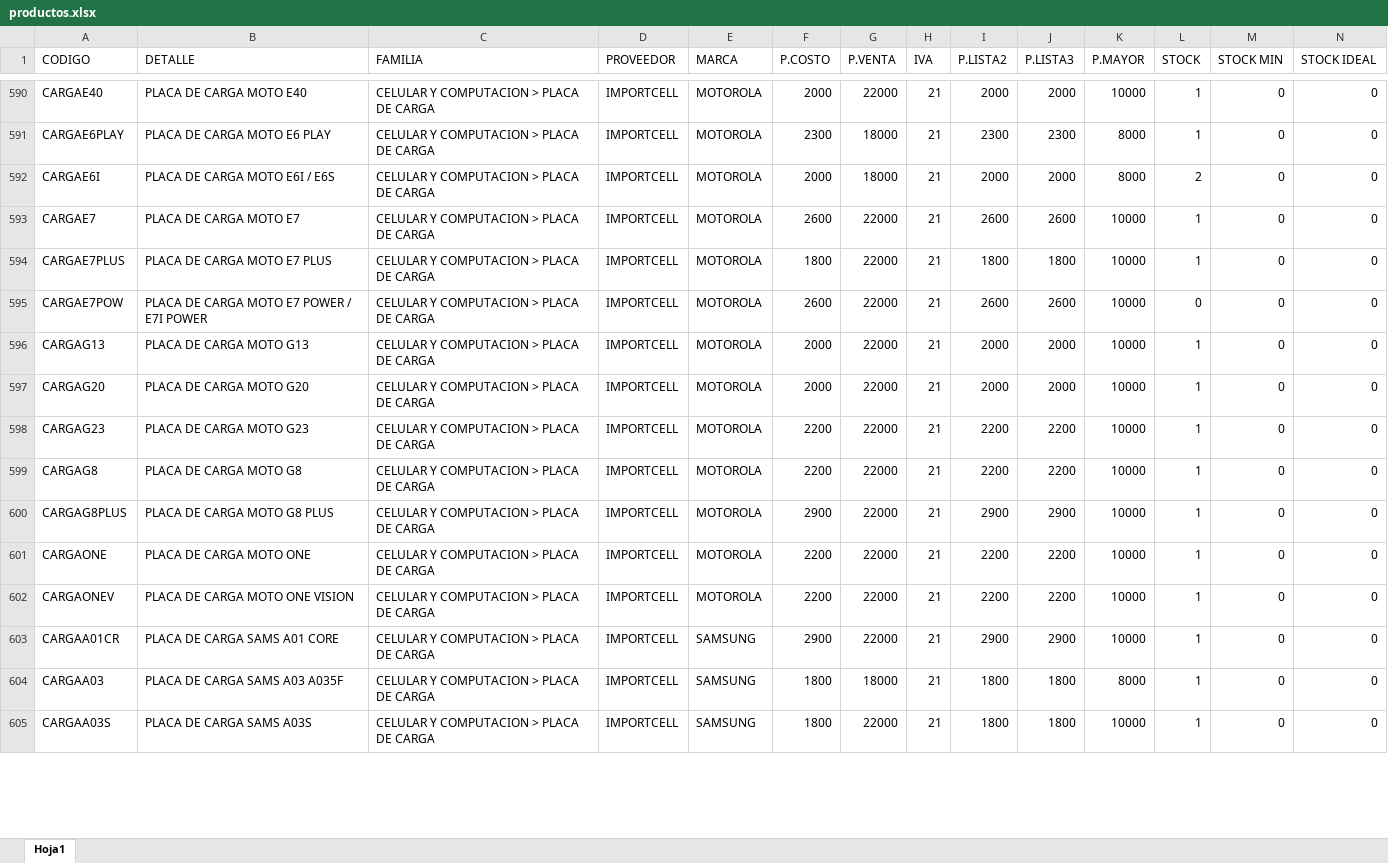
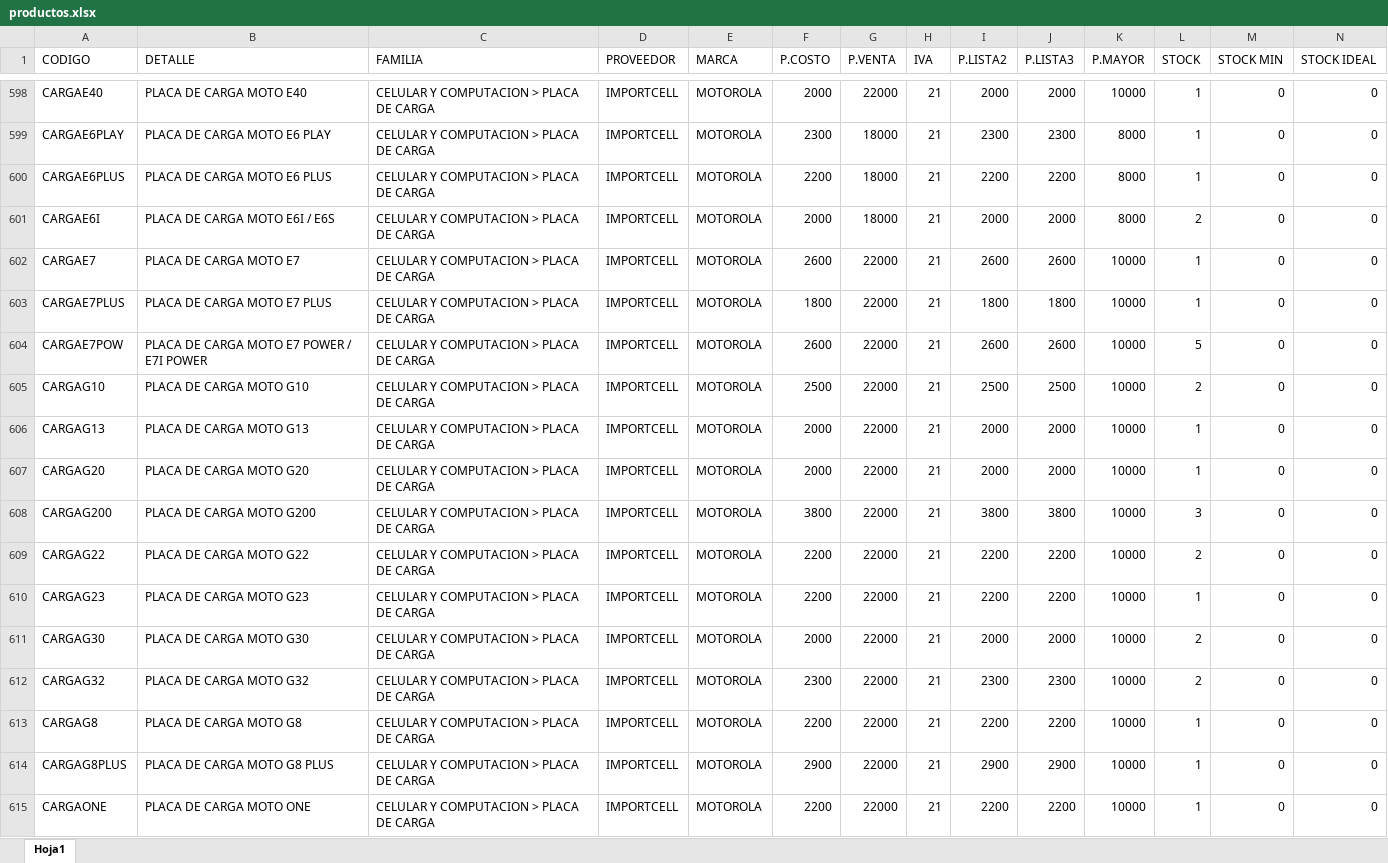
Before and after one commit to matias95ap/novacenter, an Excel workbook: tienda/productos.xlsx, sheet Hoja1, drawn as a sheet; only a part is shown, gaps mark what is left out; the shorter side is filled out with more unchanged rows; values as stored, in another font and other column widths than the file's, no borders; addresses are those after the commit; the diff covers the shown part only; the diff names each change by its address in the sheet, - before the commit and + after, or states it on an @@ line.

Commit message:
Actualizar productos.xlsx e imagenes

```diff
--- a/tienda/productos.xlsx (sheet Hoja1)
+++ b/tienda/productos.xlsx (sheet Hoja1)
+row 600: CARGAE6PLUS | PLACA DE CARGA MOTO E6 PLUS | CELULAR Y COMPUTACION > PLACA DE CARGA | IMPORTCELL | MOTOROLA | 2200 | 18000 | 21 | 2200 | 2200 | 8000 | 1 | 0 | 0
-L604 (STOCK): 0
+L604 (STOCK): 5
+row 605: CARGAG10 | PLACA DE CARGA MOTO G10 | CELULAR Y COMPUTACION > PLACA DE CARGA | IMPORTCELL | MOTOROLA | 2500 | 22000 | 21 | 2500 | 2500 | 10000 | 2 | 0 | 0
+row 608: CARGAG200 | PLACA DE CARGA MOTO G200 | CELULAR Y COMPUTACION > PLACA DE CARGA | IMPORTCELL | MOTOROLA | 3800 | 22000 | 21 | 3800 | 3800 | 10000 | 3 | 0 | 0
+row 609: CARGAG22 | PLACA DE CARGA MOTO G22 | CELULAR Y COMPUTACION > PLACA DE CARGA | IMPORTCELL | MOTOROLA | 2200 | 22000 | 21 | 2200 | 2200 | 10000 | 2 | 0 | 0
+row 611: CARGAG30 | PLACA DE CARGA MOTO G30 | CELULAR Y COMPUTACION > PLACA DE CARGA | IMPORTCELL | MOTOROLA | 2000 | 22000 | 21 | 2000 | 2000 | 10000 | 2 | 0 | 0
+row 612: CARGAG32 | PLACA DE CARGA MOTO G32 | CELULAR Y COMPUTACION > PLACA DE CARGA | IMPORTCELL | MOTOROLA | 2300 | 22000 | 21 | 2300 | 2300 | 10000 | 2 | 0 | 0
```
Also changed, not shown: 18 added rows and 20 edited cells elsewhere in this sheet.
